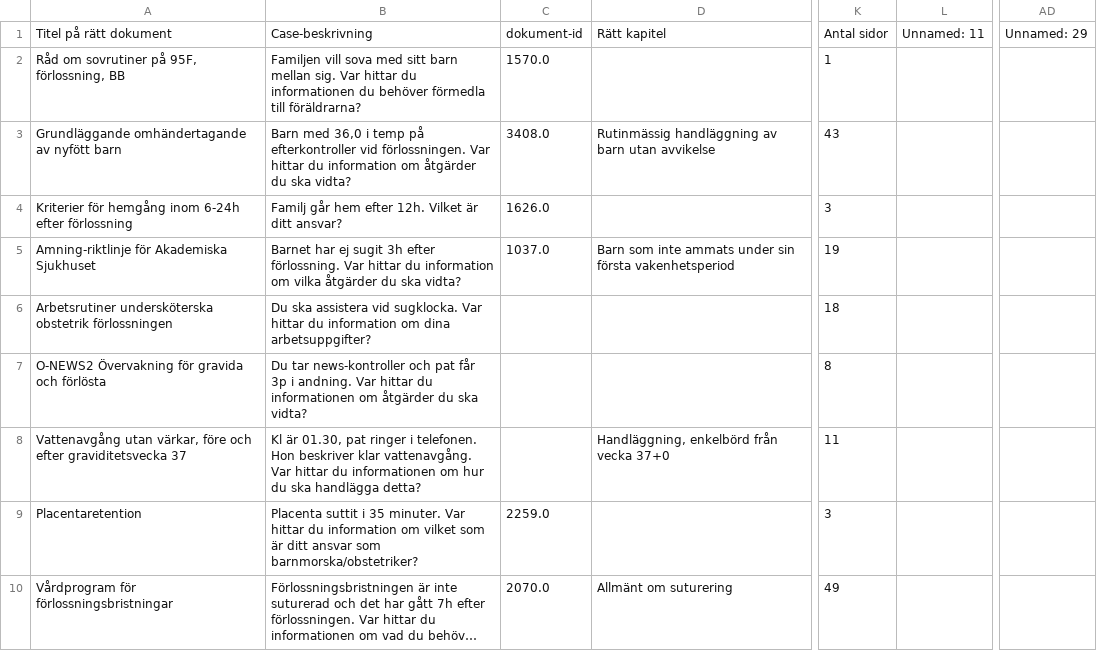
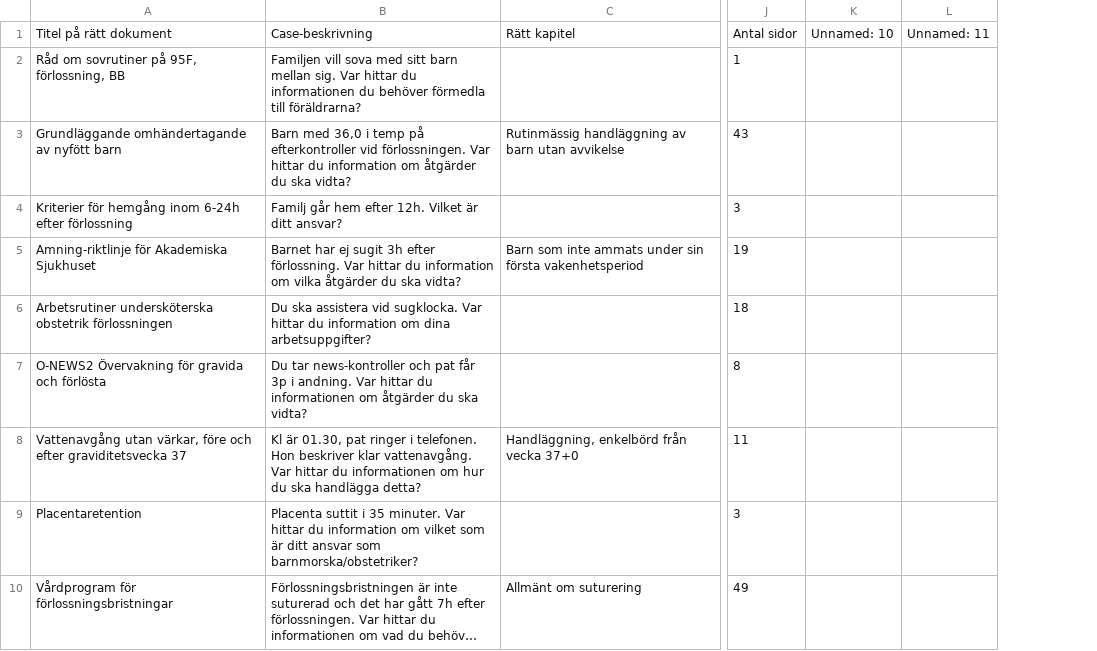
Before and after one commit to IsakAndersson/ActSearchDemo, a CSV file: evaluation/qrels.csv, drawn as a sheet; only a part is shown, gaps mark what is left out; long unchanged cells end in …; removed rows and columns are numbered as before the commit, all else as after; the diff names each change by its address in the sheet, - before the commit and + after, or states it on an @@ line.

Commit message:
Evaluation qrels (#8)
* Ny sida insamling av utvärderingsdata

* Fixed cpu issues

* försök att fixa sökbugg

* caching för dense_e5

så att den inte behöver ladda in allt vid varje sökning. evaluation skriver nu ut statuslogg vid körning

* Fixed demo search for questionaire

* Fixed the searches for the survey

---------

Co-authored-by: antr0380 <70625831+antr0380@users.noreply.github.com>

```diff
--- a/evaluation/qrels.csv
+++ b/evaluation/qrels.csv
-column C, rows 1-10: dokument-id | 1570.0 | 3408.0 | 1626.0 | 1037.0 |  |  |  | 2259.0 | 2070.0
+column K, row 1: Unnamed: 10
-column AD, row 1: Unnamed: 29
```
Also changed, not shown: 11 other files.
